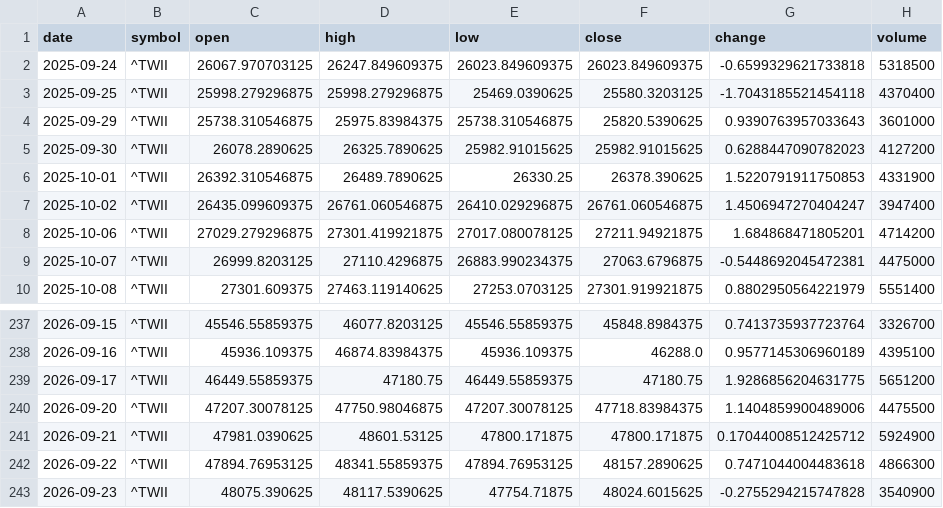
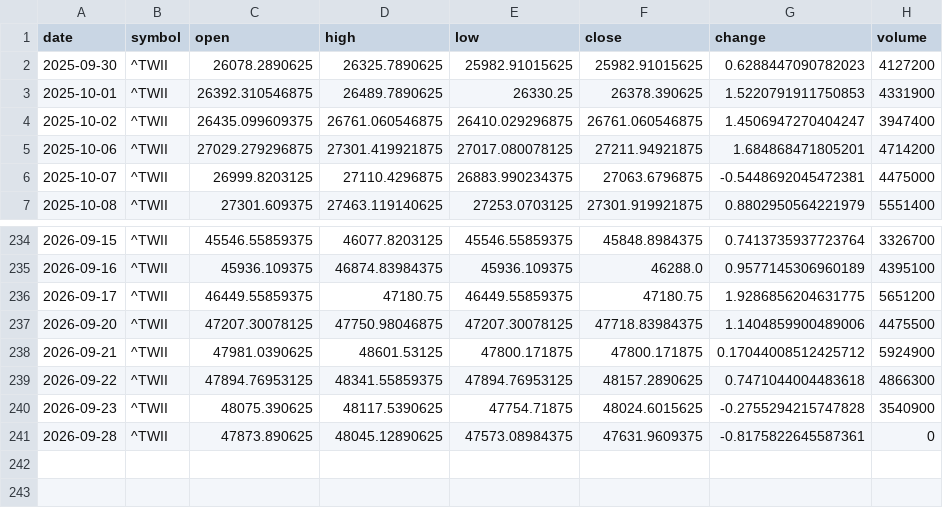
Before and after one commit to timhun/daily-podcast-stk, a CSV file: data/market/daily_TWII.csv, drawn as a sheet; only a part is shown, gaps mark what is left out; removed rows and columns are numbered as before the commit, all else as after; the diff names each change by its address in the sheet, - before the commit and + after, or states it on an @@ line.

```diff
--- a/data/market/daily_TWII.csv
+++ b/data/market/daily_TWII.csv
-row 2: 2025-09-24 | ^TWII | 26067.970703125 | 26247.849609375 | 26023.849609375 | 26023.849609375 | -0.6599329621733818 | 5318500
-row 3: 2025-09-25 | ^TWII | 25998.279296875 | 25998.279296875 | 25469.0390625 | 25580.3203125 | -1.7043185521454118 | 4370400
-row 4: 2025-09-29 | ^TWII | 25738.310546875 | 25975.83984375 | 25738.310546875 | 25820.5390625 | 0.9390763957033643 | 3601000
+row 241: 2026-09-28 | ^TWII | 47873.890625 | 48045.12890625 | 47573.08984375 | 47631.9609375 | -0.8175822645587361 | 0
```
Also changed, not shown: data/market/daily_0050_TW.csv, data/market/daily_2330_TW.csv, 10 other files.
